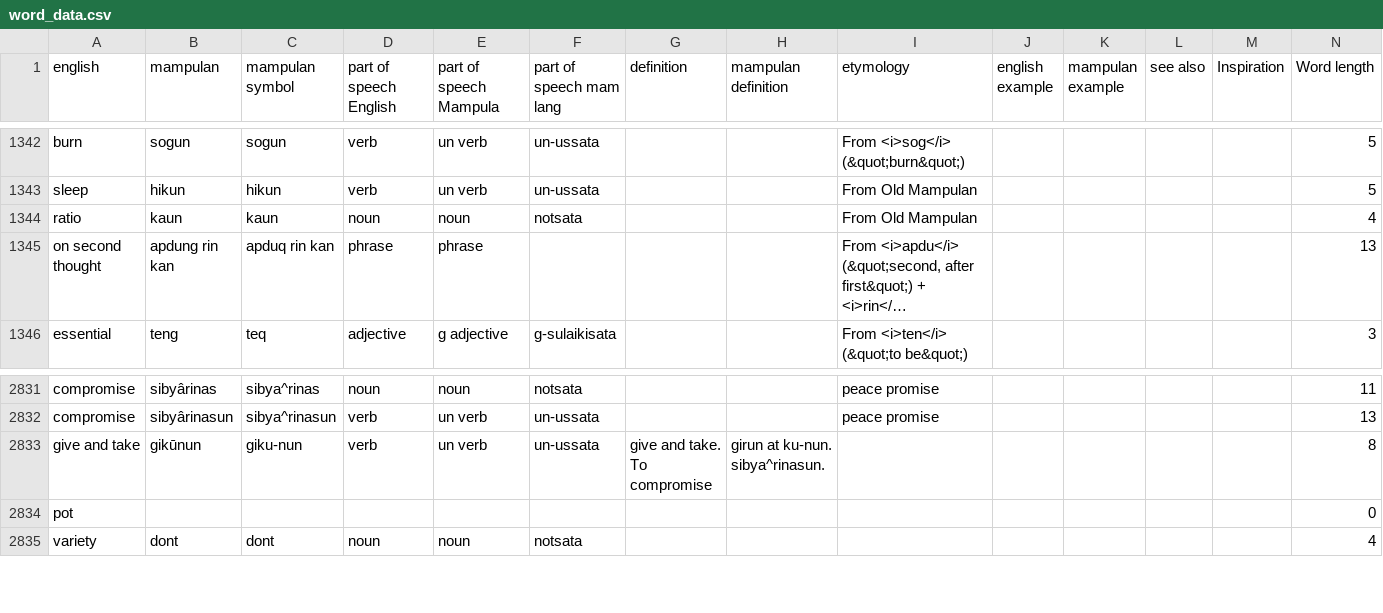
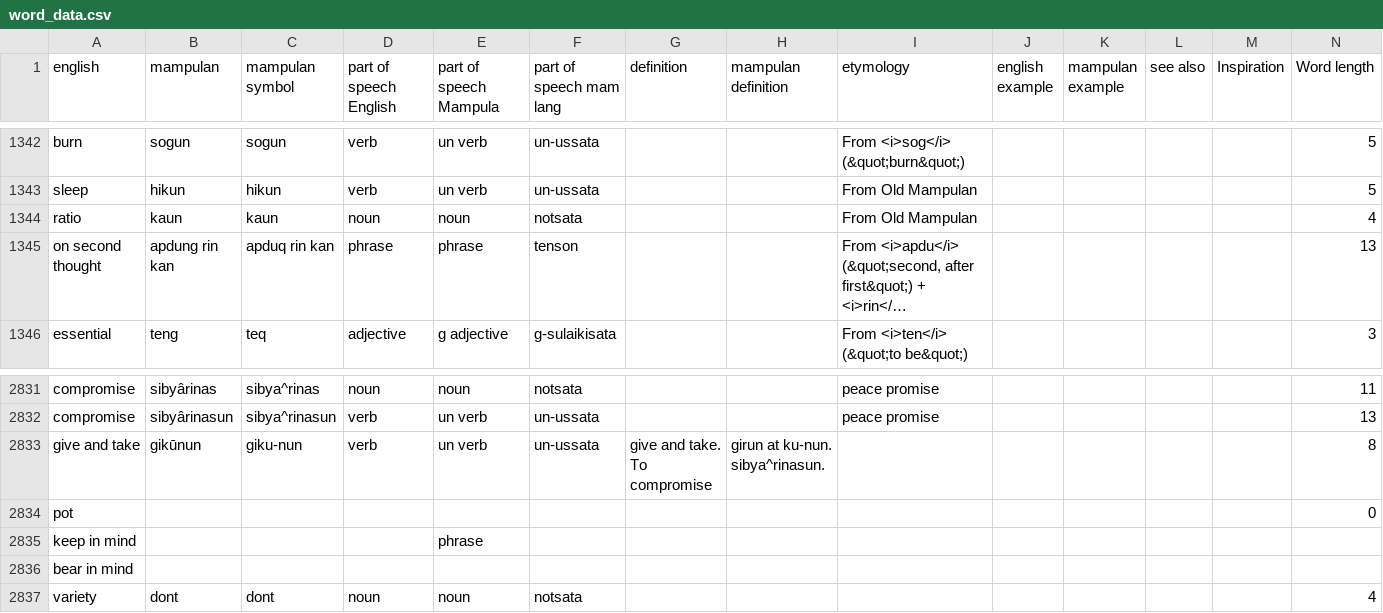
Before and after one commit to AlexAndPedro/alexandpedro.github.io, a CSV file: data/word_data.csv, drawn as a sheet; only a part is shown, gaps mark what is left out; long unchanged cells end in …; rows hold the shown columns only; the diff names each change by its address in the sheet, - before the commit and + after, or states it on an @@ line.

```diff
--- a/data/word_data.csv
+++ b/data/word_data.csv
-F1345 (part of speech mam lang): (empty)
+F1345 (part of speech mam lang): tenson
+row 2835: keep in mind |  |  |  | phrase
+row 2836: bear in mind
```
Also changed, not shown: 1 other file.
